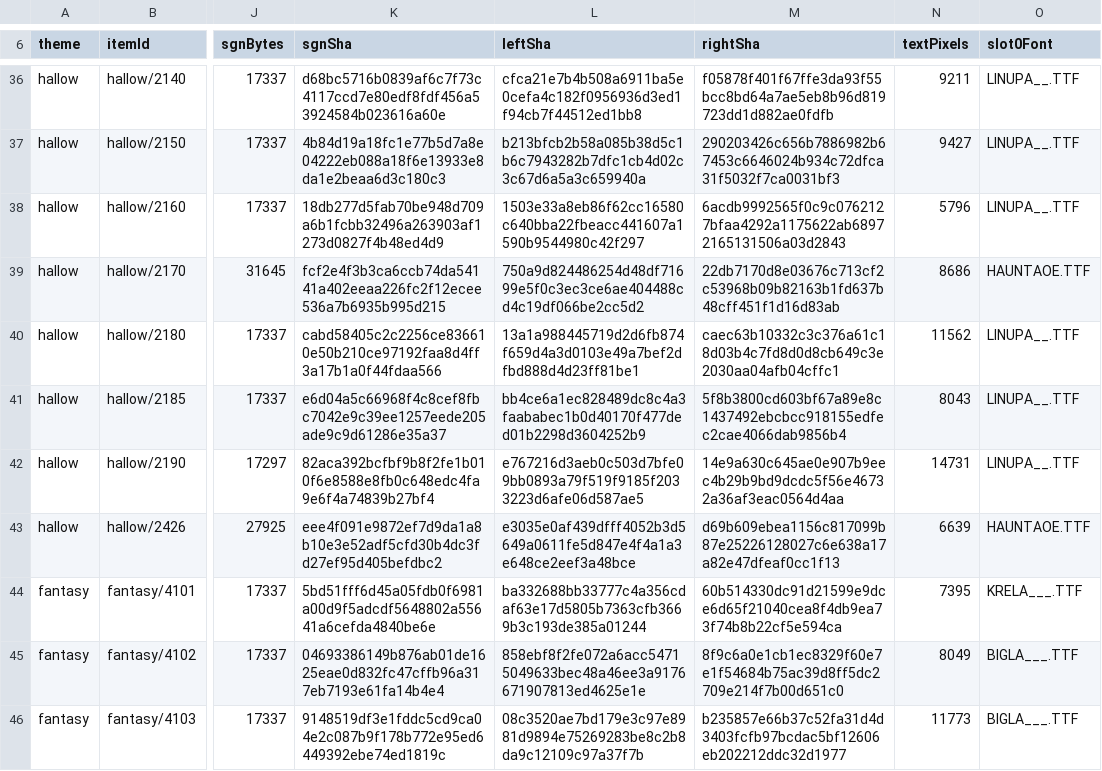
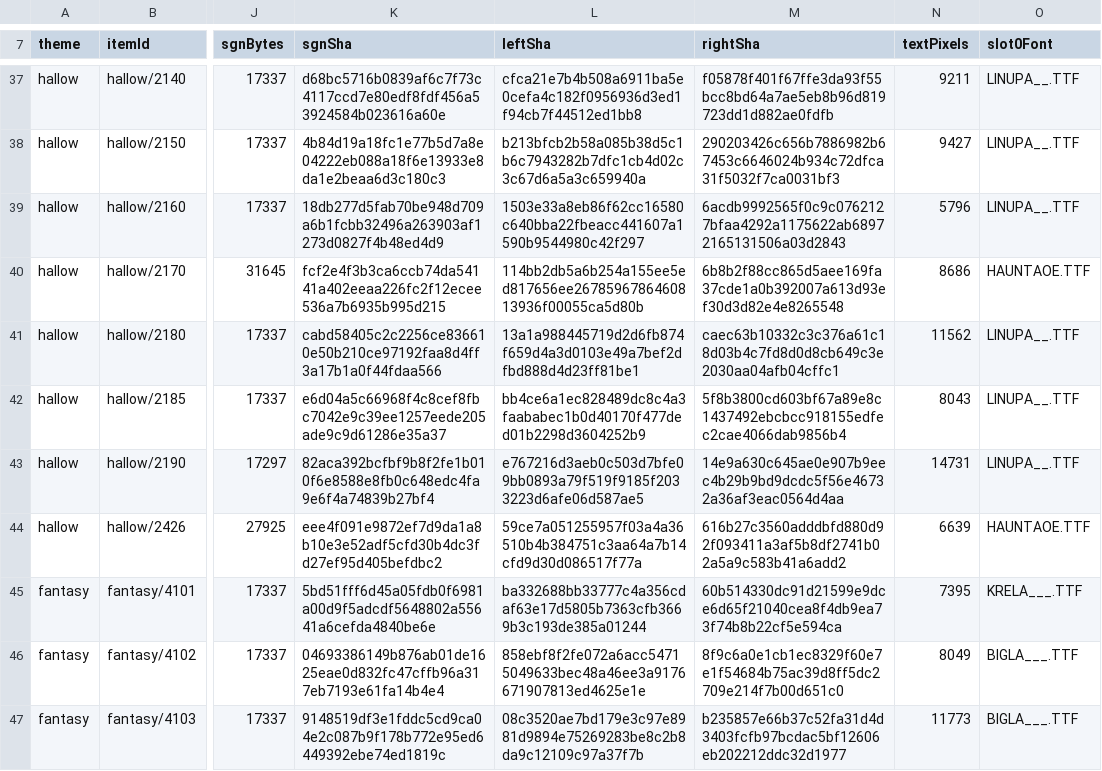
Before and after one commit to meneerkrabs/OpenTPW, a TSV file: source/OpenTPW.Tests/Font/sign-hash-baseline-v0713-dc3b1aef.tsv, drawn as a sheet; only a part is shown, gaps mark what is left out; addresses are those after the commit; the diff covers the shown part only; the diff names each change by its address in the sheet, - before the commit and + after, or states it on an @@ line.

```diff
--- a/source/OpenTPW.Tests/Font/sign-hash-baseline-v0713-dc3b1aef.tsv
+++ b/source/OpenTPW.Tests/Font/sign-hash-baseline-v0713-dc3b1aef.tsv
-L40 (leftSha): 750a9d824486254d48df71699e5f0c3ec3ce6ae404488cd4c19df066be2cc5d2
+L40 (leftSha): 114bb2db5a6b254a155ee5ed817656ee2678596786460813936f00055ca5d80b
-M40 (rightSha): 22db7170d8e03676c713cf2c53968b09b82163b1fd637b48cff451f1d16d83ab
+M40 (rightSha): 6b8b2f88cc865d5aee169fa37cde1a0b392007a613d93ef30d3d82e4e8265548
-L44 (leftSha): e3035e0af439dfff4052b3d5649a0611fe5d847e4f4a1a3e648ce2eef3a48bce
+L44 (leftSha): 59ce7a051255957f03a4a36510b4b384751c3aa64a7b14cfd9d30d086517f77a
-M44 (rightSha): d69b609ebea1156c817099b87e25226128027c6e638a17a82e47dfeaf0cc1f13
+M44 (rightSha): 616b27c3560adddbfd880d92f093411a3af5b8df2741b02a5a9c583b41a6add2
```
Also changed, not shown: 1 added row and 24 edited cells elsewhere in this file, 1 other file.
